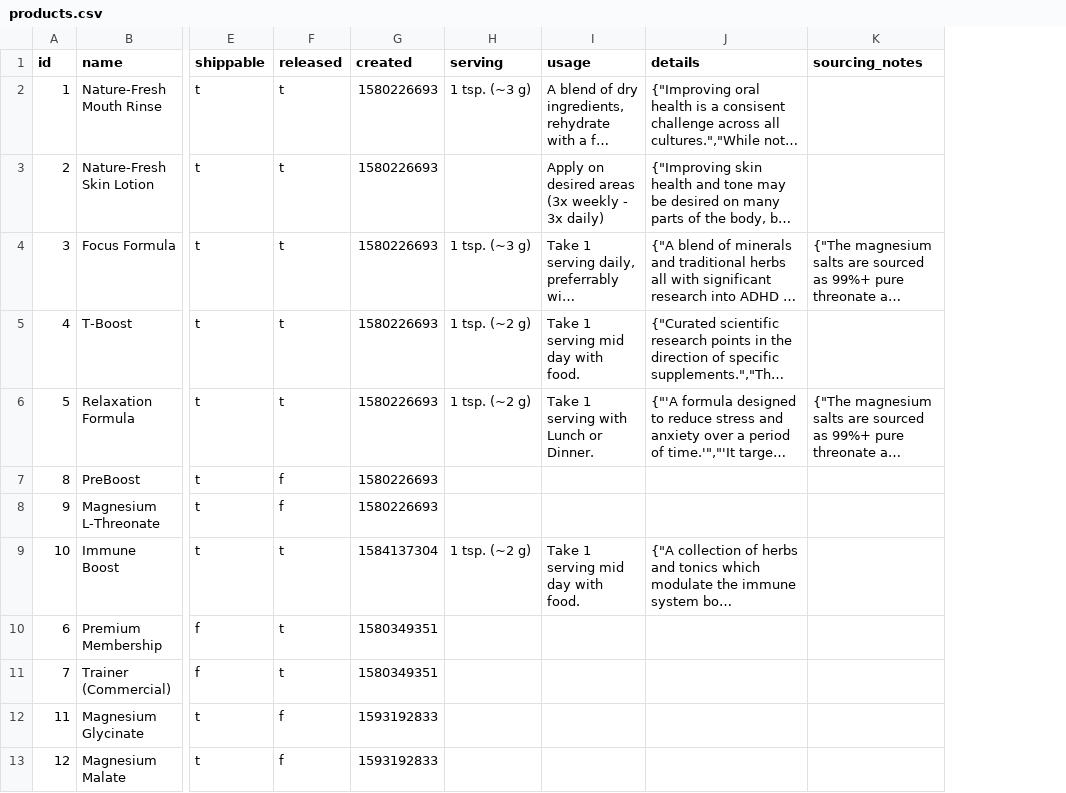
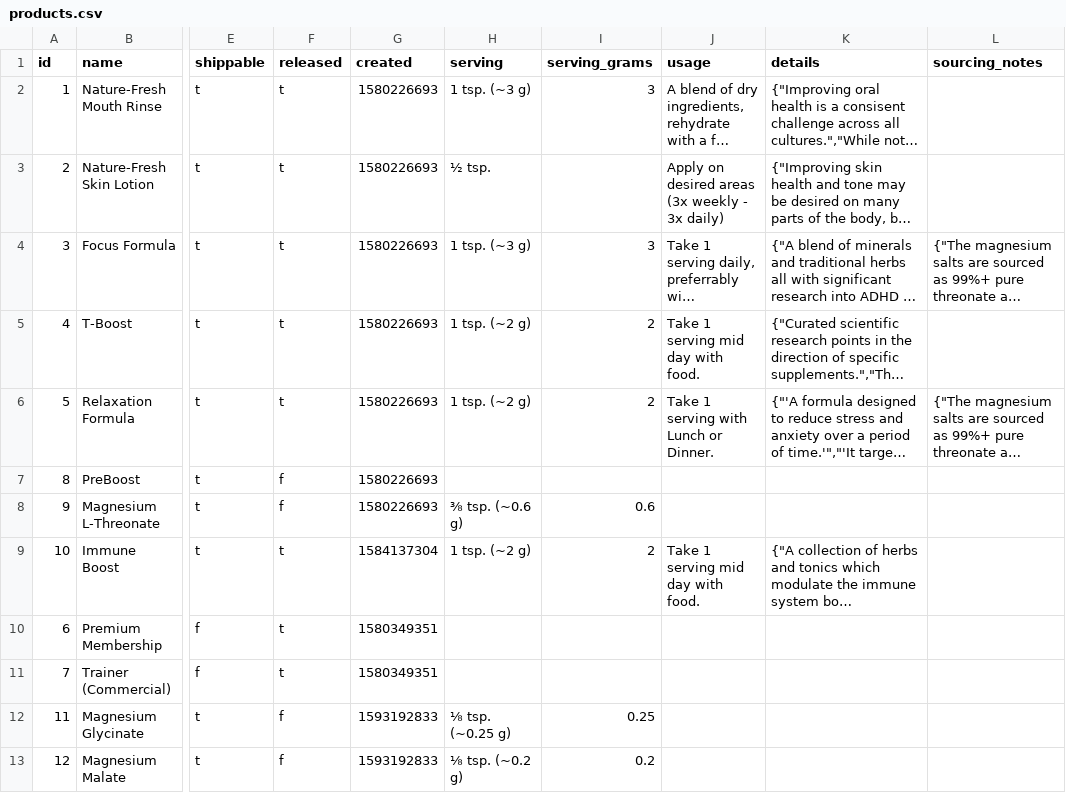
Before and after one commit to nutratech/db, a CSV file: data/csv/products.csv, drawn as a sheet; only a part is shown, gaps mark what is left out; long unchanged cells end in …; the diff names each change by its address in the sheet, - before the commit and + after, or states it on an @@ line.

Commit message:
add `serving_grams` col to products

```diff
--- a/data/csv/products.csv
+++ b/data/csv/products.csv
+column I (serving_grams), rows 2-13: 3 |  | 3 | 2 | 2 |  | 0.6 | 2 |  |  | 0.25 | 0.2
-H3 (serving): (empty)
+H3 (serving): ½ tsp.
-H8 (serving): (empty)
+H8 (serving): ⅜ tsp. (~0.6 g)
-H12 (serving): (empty)
+H12 (serving): ⅛ tsp. (~0.25 g)
-H13 (serving): (empty)
+H13 (serving): ⅛ tsp. (~0.2 g)
```
Also changed, not shown: 1 other file.
